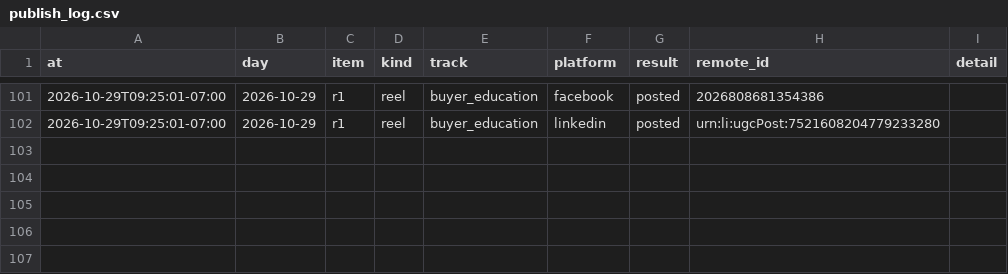
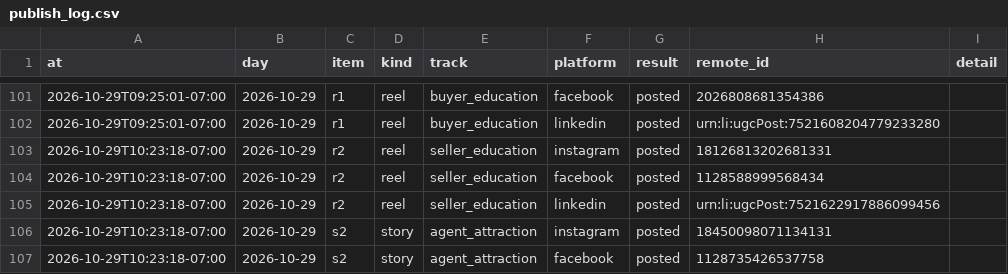
Before and after one commit to memorialdinh/memo-social-bot, a CSV file: data/publish_log.csv, drawn as a sheet; only a part is shown, gaps mark what is left out; the diff names each change by its address in the sheet, - before the commit and + after, or states it on an @@ line.

Commit message:
bot: published

```diff
--- a/data/publish_log.csv
+++ b/data/publish_log.csv
+row 103: 2026-10-29T10:23:18-07:00 | 2026-10-29 | r2 | reel | seller_education | instagram | posted | 18126813202681331
+row 104: 2026-10-29T10:23:18-07:00 | 2026-10-29 | r2 | reel | seller_education | facebook | posted | 1128588999568434
+row 105: 2026-10-29T10:23:18-07:00 | 2026-10-29 | r2 | reel | seller_education | linkedin | posted | urn:li:ugcPost:7521622917886099456
+row 106: 2026-10-29T10:23:18-07:00 | 2026-10-29 | s2 | story | agent_attraction | instagram | posted | 18450098071134131
+row 107: 2026-10-29T10:23:18-07:00 | 2026-10-29 | s2 | story | agent_attraction | facebook | posted | 1128735426537758
```
Also changed, not shown: 2 other files.
